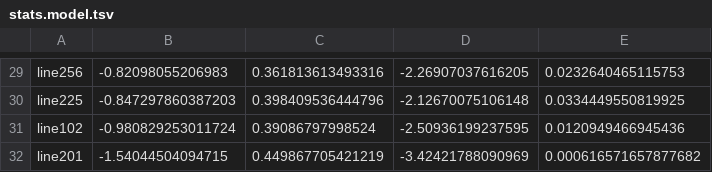
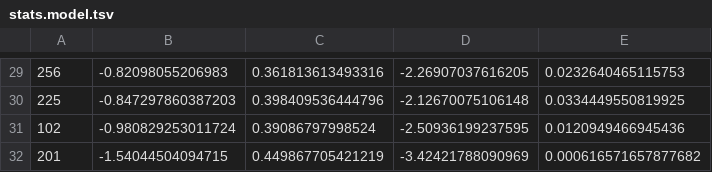
Before and after one commit to BleekerLab/natural-insecticides-thrips-whiteflies, a TSV file: Figure7_F2_whitefly_survival/stats.model.tsv, drawn as a sheet; only a part is shown, gaps mark what is left out; the diff covers the shown part only; the diff names each change by its address in the sheet, - before the commit and + after, or states it on an @@ line.

Commit message:
Added line numbers to the statistical model output. Also added session info

```diff
--- a/Figure7_F2_whitefly_survival/stats.model.tsv
+++ b/Figure7_F2_whitefly_survival/stats.model.tsv
-A29: line256
+A29: 256
-A30: line225
+A30: 225
-A31: line102
+A31: 102
-A32: line201
+A32: 201
```
Also changed, not shown: 1 added row, 1 removed row and 27 edited cells elsewhere in this file, 2 other files.
